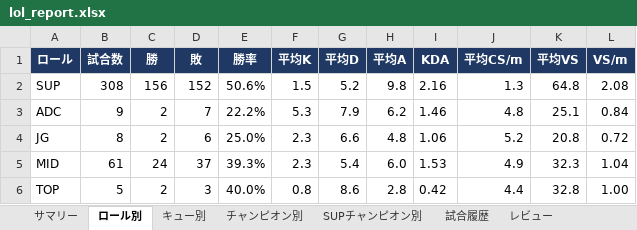
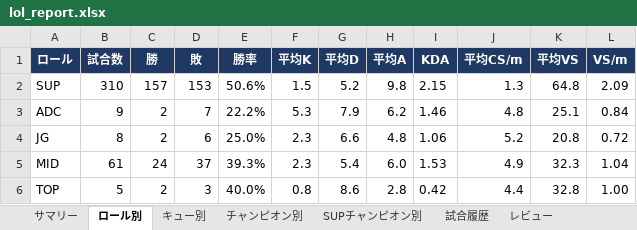
Before and after one commit to kenchi1209-hub/LoL-SUP-Tracker, an Excel workbook: data/excel/lol_report.xlsx, sheet ロール別, drawn as a sheet; values as stored, in another font and other column widths than the file's, no borders; conditional formats not drawn; the diff names each change by its address in the sheet, - before the commit and + after, or states it on an @@ line.

```diff
--- a/data/excel/lol_report.xlsx (sheet ロール別)
+++ b/data/excel/lol_report.xlsx (sheet ロール別)
-B2 (試合数): 308
+B2 (試合数): 310
-C2 (勝): 156
+C2 (勝): 157
-D2 (敗): 152
+D2 (敗): 153
-I2 (KDA): 2.16
+I2 (KDA): 2.15
-L2 (VS/m): 2.08
+L2 (VS/m): 2.09
```
Also changed, not shown: sheet 試合履歴, sheet レビュー, sheet サマリー, sheet SUPチャンピオン別, sheet チャンピオン別, sheet キュー別, 12 other files.
